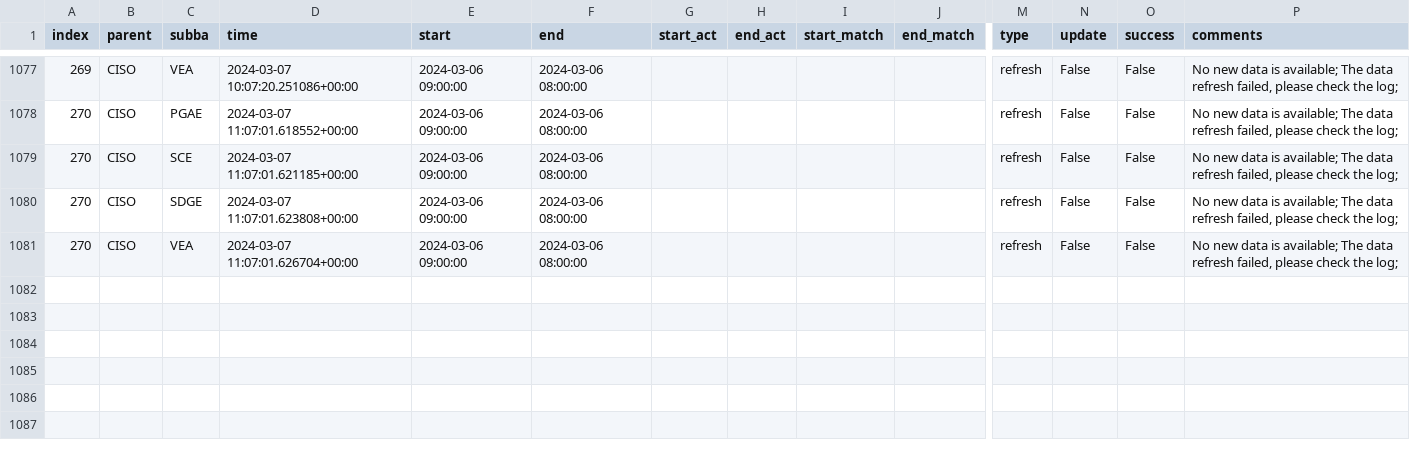
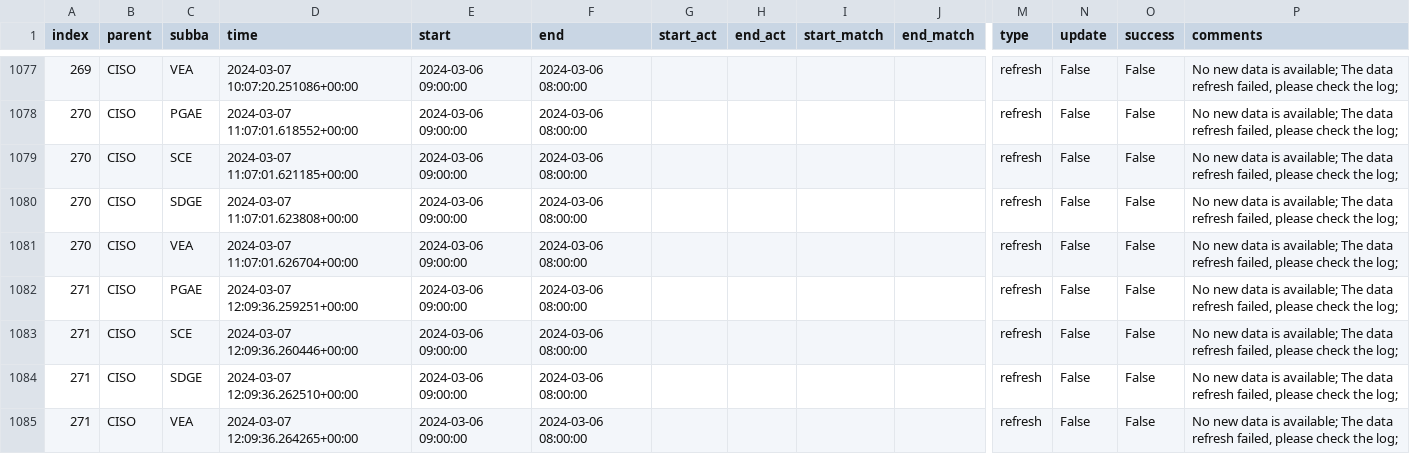
Before and after one commit to LinkedInLearning/data-pipeline-automation-with-github-actions-4503382, a CSV file: metadata/ciso_log_py.csv, drawn as a sheet; only a part is shown, gaps mark what is left out; rows hold the shown columns only; the diff names each change by its address in the sheet, - before the commit and + after, or states it on an @@ line.

Commit message:
Auto update of the data

```diff
--- a/metadata/ciso_log_py.csv
+++ b/metadata/ciso_log_py.csv
+row 1082: 271 | CISO | PGAE | 2024-03-07 12:09:36.259251+00:00 | 2024-03-06 09:00:00 | 2024-03-06 08:00:00 |  |  |  |  | refresh | False | False | No new data is available; The data refresh failed, please check the log;
+row 1083: 271 | CISO | SCE | 2024-03-07 12:09:36.260446+00:00 | 2024-03-06 09:00:00 | 2024-03-06 08:00:00 |  |  |  |  | refresh | False | False | No new data is available; The data refresh failed, please check the log;
+row 1084: 271 | CISO | SDGE | 2024-03-07 12:09:36.262510+00:00 | 2024-03-06 09:00:00 | 2024-03-06 08:00:00 |  |  |  |  | refresh | False | False | No new data is available; The data refresh failed, please check the log;
+row 1085: 271 | CISO | VEA | 2024-03-07 12:09:36.264265+00:00 | 2024-03-06 09:00:00 | 2024-03-06 08:00:00 |  |  |  |  | refresh | False | False | No new data is available; The data refresh failed, please check the log;
```
Also changed, not shown: 2 other files.
